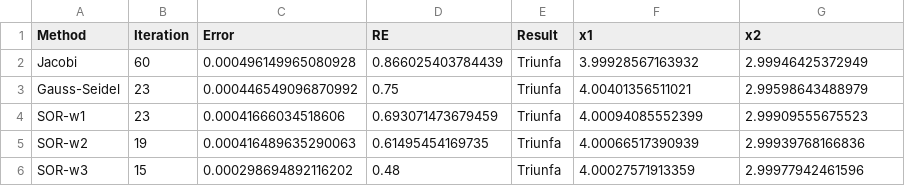
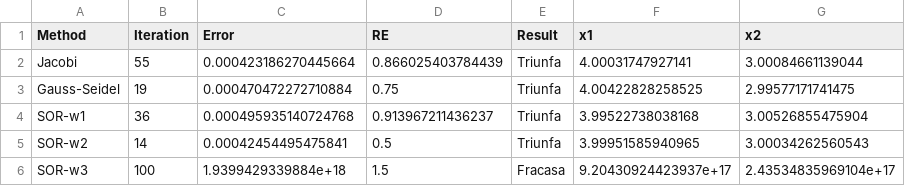
Before and after one commit to JohanAlv24/Proyecto_Analisis, a CSV file: app/tables/tabla_informe2.csv, drawn as a sheet.

Commit message:
Arreglar condicional de fracaso métodos en informe

```diff
--- a/app/tables/tabla_informe2.csv
+++ b/app/tables/tabla_informe2.csv
@@ -1,6 +1,6 @@
 Method,Iteration,Error,RE,Result,x1,x2
-Jacobi,60,0.000496149965080928,0.866025403784439,Triunfa,3.99928567163932,2.99946425372949
-Gauss-Seidel,23,0.000446549096870992,0.75,Triunfa,4.00401356511021,2.99598643488979
-SOR-w1,23,0.00041666034518606,0.693071473679459,Triunfa,4.00094085552399,2.99909555675523
-SOR-w2,19,0.000416489635290063,0.61495454169735,Triunfa,4.00066517390939,2.99939768166836
-SOR-w3,15,0.000298694892116202,0.48,Triunfa,4.00027571913359,2.99977942461596
+Jacobi,55,0.000423186270445664,0.866025403784439,Triunfa,4.00031747927141,3.00084661139044
+Gauss-Seidel,19,0.000470472272710884,0.75,Triunfa,4.00422828258525,2.99577171741475
+SOR-w1,36,0.000495935140724768,0.913967211436237,Triunfa,3.99522738038168,3.00526855475904
+SOR-w2,14,0.00042454495475841,0.5,Triunfa,3.99951585940965,3.00034262560543
+SOR-w3,100,1.9399429339884e+18,1.5,Fracasa,9.20430924423937e+17,2.43534835969104e+17
```
Also changed, not shown: 1 other file.
